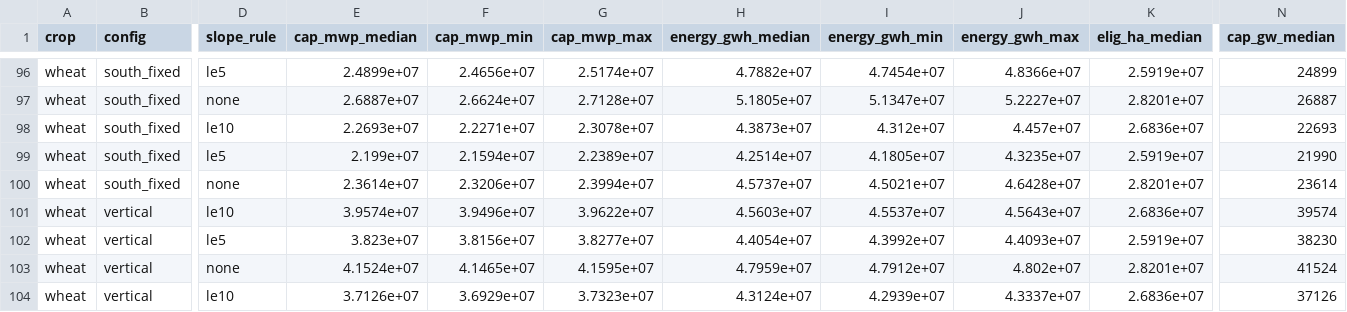
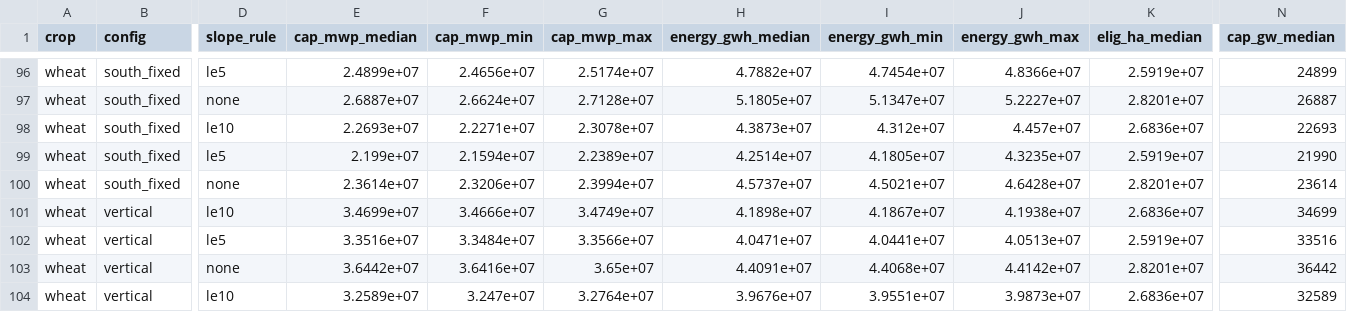
Before and after one commit to Malmand/agripv-india, a CSV file: results/potential/india_by_crop_historical_current.csv, drawn as a sheet; only a part is shown, gaps mark what is left out; the diff covers the shown part only; the diff names each change by its address in the sheet, - before the commit and + after, or states it on an @@ line.

```diff
--- a/results/potential/india_by_crop_historical_current.csv
+++ b/results/potential/india_by_crop_historical_current.csv
-E101 (cap_mwp_median): 3.9574e+07
+E101 (cap_mwp_median): 3.4699e+07
-F101 (cap_mwp_min): 3.9496e+07
+F101 (cap_mwp_min): 3.4666e+07
-G101 (cap_mwp_max): 3.9622e+07
+G101 (cap_mwp_max): 3.4749e+07
-H101 (energy_gwh_median): 4.5603e+07
+H101 (energy_gwh_median): 4.1898e+07
-I101 (energy_gwh_min): 4.5537e+07
+I101 (energy_gwh_min): 4.1867e+07
-J101 (energy_gwh_max): 4.5643e+07
+J101 (energy_gwh_max): 4.1938e+07
-N101 (cap_gw_median): 39574
+N101 (cap_gw_median): 34699
-E102 (cap_mwp_median): 3.823e+07
+E102 (cap_mwp_median): 3.3516e+07
-F102 (cap_mwp_min): 3.8156e+07
+F102 (cap_mwp_min): 3.3484e+07
-G102 (cap_mwp_max): 3.8277e+07
+G102 (cap_mwp_max): 3.3566e+07
-H102 (energy_gwh_median): 4.4054e+07
+H102 (energy_gwh_median): 4.0471e+07
-I102 (energy_gwh_min): 4.3992e+07
+I102 (energy_gwh_min): 4.0441e+07
-J102 (energy_gwh_max): 4.4093e+07
+J102 (energy_gwh_max): 4.0513e+07
-N102 (cap_gw_median): 38230
+N102 (cap_gw_median): 33516
-E103 (cap_mwp_median): 4.1524e+07
+E103 (cap_mwp_median): 3.6442e+07
-F103 (cap_mwp_min): 4.1465e+07
+F103 (cap_mwp_min): 3.6416e+07
-G103 (cap_mwp_max): 4.1595e+07
+G103 (cap_mwp_max): 3.65e+07
-H103 (energy_gwh_median): 4.7959e+07
+H103 (energy_gwh_median): 4.4091e+07
-I103 (energy_gwh_min): 4.7912e+07
+I103 (energy_gwh_min): 4.4068e+07
-J103 (energy_gwh_max): 4.802e+07
+J103 (energy_gwh_max): 4.4142e+07
-N103 (cap_gw_median): 41524
+N103 (cap_gw_median): 36442
-E104 (cap_mwp_median): 3.7126e+07
+E104 (cap_mwp_median): 3.2589e+07
-F104 (cap_mwp_min): 3.6929e+07
+F104 (cap_mwp_min): 3.247e+07
-G104 (cap_mwp_max): 3.7323e+07
+G104 (cap_mwp_max): 3.2764e+07
-H104 (energy_gwh_median): 4.3124e+07
+H104 (energy_gwh_median): 3.9676e+07
-I104 (energy_gwh_min): 4.2939e+07
+I104 (energy_gwh_min): 3.9551e+07
-J104 (energy_gwh_max): 4.3337e+07
+J104 (energy_gwh_max): 3.9873e+07
-N104 (cap_gw_median): 37126
+N104 (cap_gw_median): 32589
```
Also changed, not shown: 98 edited cells elsewhere in this file, results/potential/india_combined_historical_current.csv, results/potential/state_combined_historical_current.csv, 29 other files.
